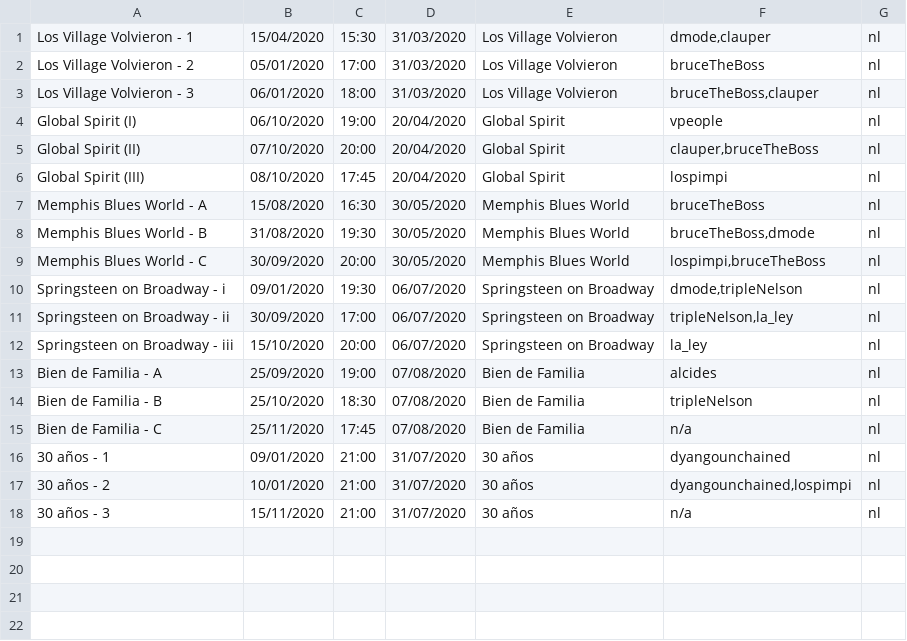
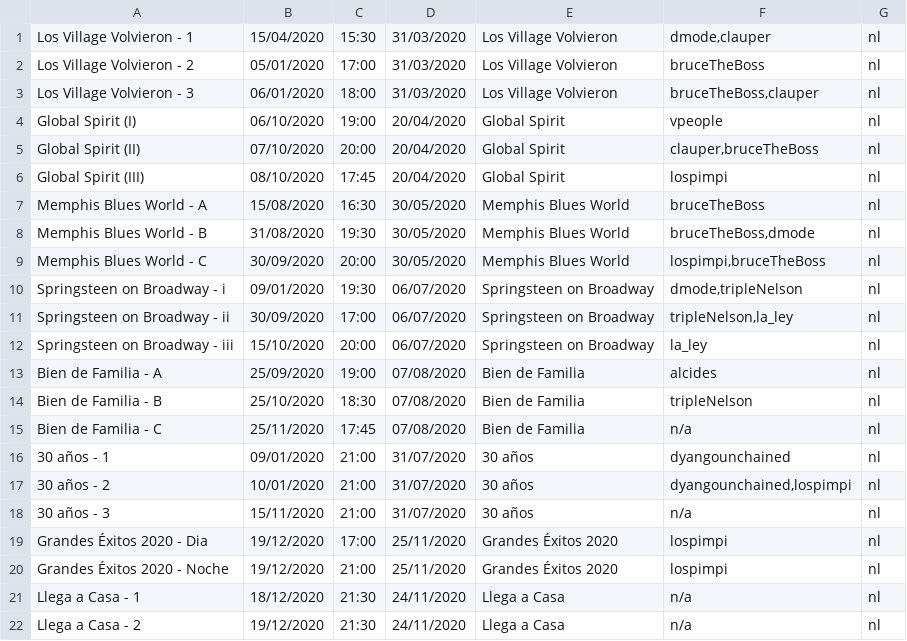
Before and after one commit to Binary22/CoronaTickets, a CSV file: workstation/data/funciones.csv, drawn as a sheet; the diff names each change by its address in the sheet, - before the commit and + after, or states it on an @@ line.

Commit message:
Agrega cargas de datos
Espectaculos, estados de espectaculos, funciones, registros, paquetes, compras, valoraciones.

```diff
--- a/workstation/data/funciones.csv
+++ b/workstation/data/funciones.csv
+row 19: Grandes Éxitos 2020 - Dia | 19/12/2020 | 17:00 | 25/11/2020 | Grandes Éxitos 2020 | lospimpi | nl
+row 20: Grandes Éxitos 2020 - Noche | 19/12/2020 | 21:00 | 25/11/2020 | Grandes Éxitos 2020 | lospimpi | nl
+row 21: Llega a Casa - 1 | 18/12/2020 | 21:30 | 24/11/2020 | Llega a Casa | n/a | nl
+row 22: Llega a Casa - 2 | 19/12/2020 | 21:30 | 24/11/2020 | Llega a Casa | n/a | nl
```
Also changed, not shown: workstation/data/espectaculos.csv, workstation/data/paquetes.csv, 2 other files.
